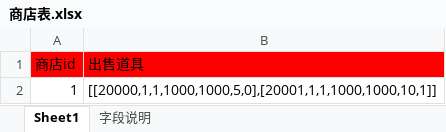
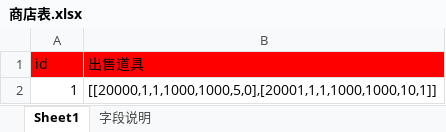
Before and after one commit to Klanly/BWM, an Excel workbook: doc/table/商店表.xlsx, sheet Sheet1, drawn as a sheet; values as stored, in another font and other column widths than the file's, no borders; the diff names each change by its address in the sheet, - before the commit and + after, or states it on an @@ line.

Commit message:
修改了 商店表中 id的字段表头

```diff
--- a/doc/table/商店表.xlsx (sheet Sheet1)
+++ b/doc/table/商店表.xlsx (sheet Sheet1)
-A1: 商店id
+A1: id
```
